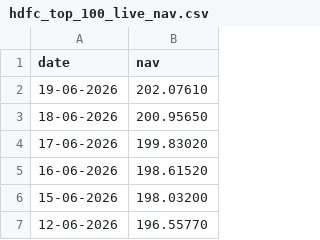
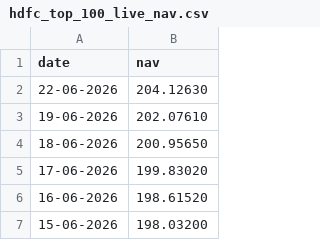
Before and after one commit to Abhilasha-git/bluestock_mf_capstone, a CSV file: data/raw/hdfc_top_100_live_nav.csv, drawn as a sheet; only a part is shown; the shorter side is filled out with more unchanged rows.

```diff
--- a/data/raw/hdfc_top_100_live_nav.csv
+++ b/data/raw/hdfc_top_100_live_nav.csv
@@ -1,2 +1,3 @@
 date,nav
+22-06-2026,204.12630
 19-06-2026,202.07610
```
Also changed, not shown: data/raw/axis_bluechip_live_nav.csv, data/raw/icici_bluechip_live_nav.csv, 3 other files.
